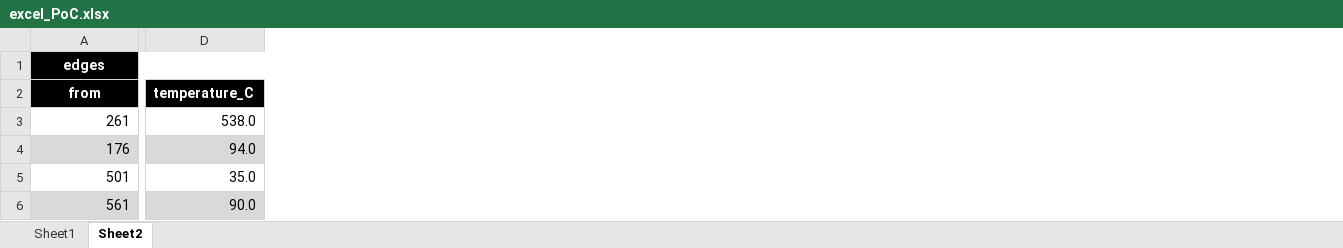
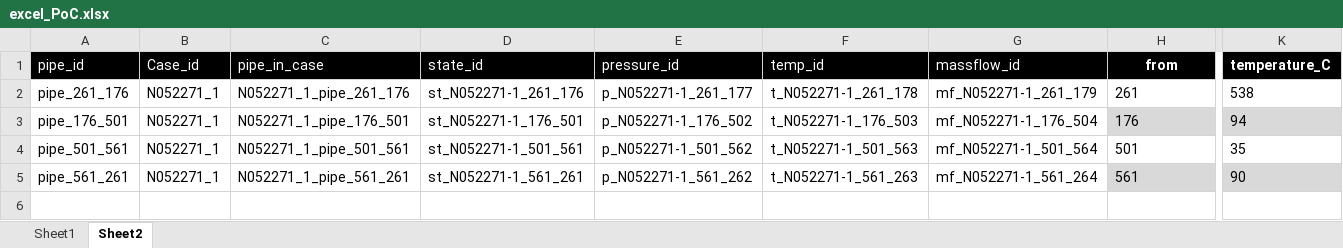
Before and after one commit to Jarasyky/PPtology, an Excel workbook: Data/EXCEL/excel_PoC.xlsx, sheet Sheet2, drawn as a sheet; only a part is shown, gaps mark what is left out; values as stored, in another font and other column widths than the file's, no borders; removed rows and columns are numbered as before the commit, all else as after; rows hold the shown columns only; the diff covers the shown part only; the diff names each change by its address in the sheet, - before the commit and + after, or states it on an @@ line.

```diff
--- a/Data/EXCEL/excel_PoC.xlsx (sheet Sheet2)
+++ b/Data/EXCEL/excel_PoC.xlsx (sheet Sheet2)
+column A (pipe_id), rows 2-5: pipe_261_176 | pipe_176_501 | pipe_501_561 | pipe_561_261
+column B (Case_id), rows 2-5: all N052271_1
+column C (pipe_in_case), rows 2-5: N052271_1_pipe_261_176 | N052271_1_pipe_176_501 | N052271_1_pipe_501_561 | N052271_1_pipe_561_261
+column D (state_id), rows 2-5: st_N052271-1_261_176 | st_N052271-1_176_501 | st_N052271-1_501_561 | st_N052271-1_561_261
+column E (pressure_id), rows 2-5: p_N052271-1_261_177 | p_N052271-1_176_502 | p_N052271-1_501_562 | p_N052271-1_561_262
+column F (temp_id), rows 2-5: t_N052271-1_261_178 | t_N052271-1_176_503 | t_N052271-1_501_563 | t_N052271-1_561_263
+column G (massflow_id), rows 2-5: mf_N052271-1_261_179 | mf_N052271-1_176_504 | mf_N052271-1_501_564 | mf_N052271-1_561_264
-row 1: edges
-H2 alignment: right
+H2 alignment: left
-K2 (temperature_C): 538.0
+K2 (temperature_C): 538
-H3:H4 alignment: right
+H3:H4 alignment: left
-K3 (temperature_C): 94.0
+K3 (temperature_C): 94
-K4 (temperature_C): 35.0
+K4 (temperature_C): 35
-H5 alignment: right
+H5 alignment: left
-K5 (temperature_C): 90.0
+K5 (temperature_C): 90
```
Also changed, not shown: 2 edited cells and cell formats elsewhere in this sheet, sheet Sheet1, 3 other files.
